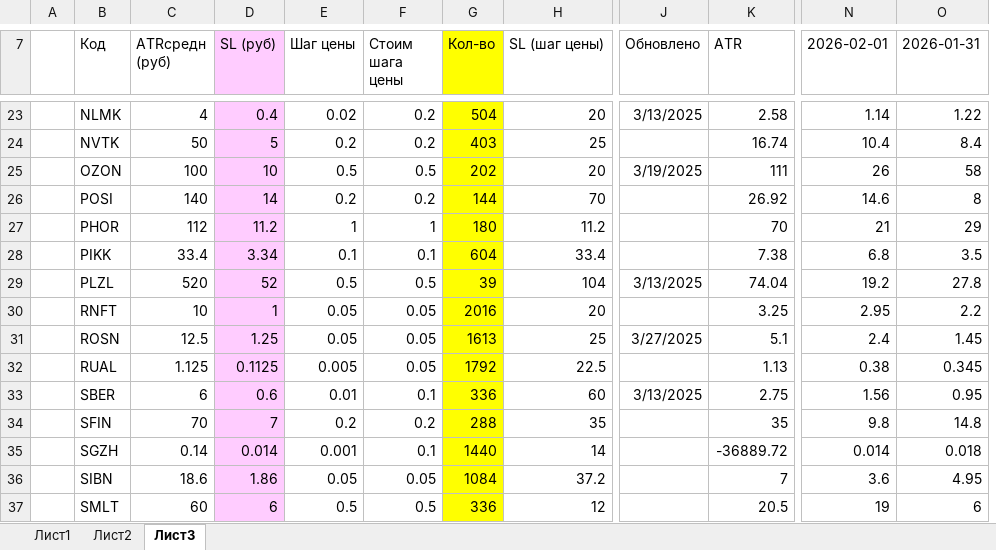
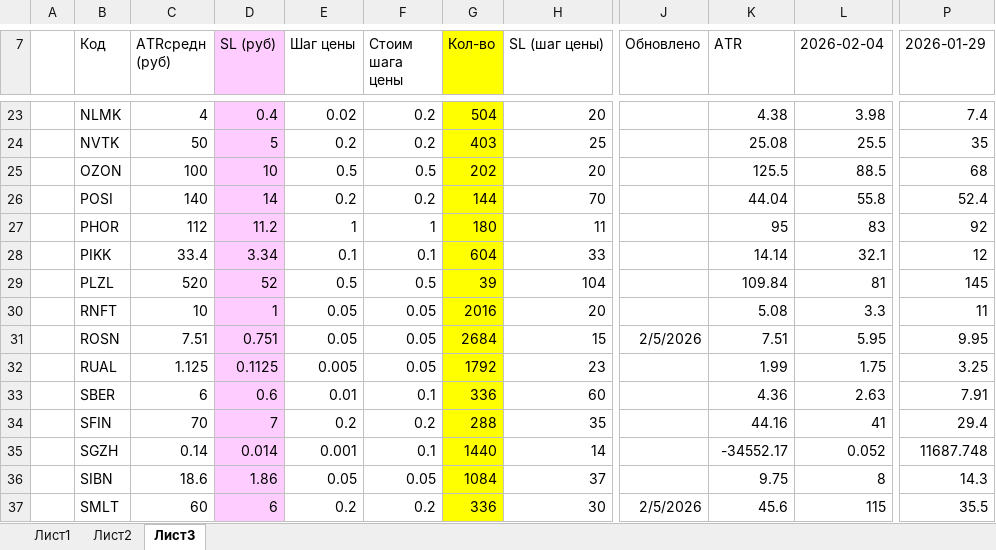
Before and after one commit to AleksandrShenshin/calc_pos_moex, an Excel workbook: calc.xlsx, sheet Лист3, drawn as a sheet; only a part is shown, gaps mark what is left out; values as stored, in another font and other column widths than the file's, no borders; removed rows and columns are numbered as before the commit, all else as after; the diff covers the shown part only; the diff names each change by its address in the sheet, - before the commit and + after, or states it on an @@ line.

```diff
--- a/calc.xlsx (sheet Лист3)
+++ b/calc.xlsx (sheet Лист3)
+column L (2026-02-04), rows 23-37: 3.98 | 25.5 | 88.5 | 55.8 | 83 | 32.1 | 81 | 3.3 | 5.95 | 1.75 | 2.63 | 41 | 0.052 | 8 | 115
-column N (2026-02-01), rows 23-37: 1.14 | 10.4 | 26 | 14.6 | 21 | 6.8 | 19.2 | 2.95 | 2.4 | 0.38 | 1.56 | 9.8 | 0.014 | 3.6 | 19
-column O (2026-01-31), rows 23-37: 1.22 | 8.4 | 58 | 8 | 29 | 3.5 | 27.8 | 2.2 | 1.45 | 0.345 | 0.95 | 14.8 | 0.018 | 4.95 | 6
+column P (2026-01-29), rows 23-37: 7.4 | 35 | 68 | 52.4 | 92 | 12 | 145 | 11 | 9.95 | 3.25 | 7.91 | 29.4 | 11687.748 | 14.3 | 35.5
-J23 (Обновлено): 3/13/2025
+J23 (Обновлено): (empty)
-K23 (ATR): 2.58
+K23 (ATR): 4.38
-K24 (ATR): 16.74
+K24 (ATR): 25.08
-J25 (Обновлено): 3/19/2025
+J25 (Обновлено): (empty)
-K25 (ATR): 111
+K25 (ATR): 125.5
-K26 (ATR): 26.92
+K26 (ATR): 44.04
-H27 (SL (шаг цены)): 11.2
+H27 (SL (шаг цены)): 11
-K27 (ATR): 70
+K27 (ATR): 95
-H28 (SL (шаг цены)): 33.4
+H28 (SL (шаг цены)): 33
-K28 (ATR): 7.38
+K28 (ATR): 14.14
-J29 (Обновлено): 3/13/2025
+J29 (Обновлено): (empty)
-K29 (ATR): 74.04
+K29 (ATR): 109.84
-K30 (ATR): 3.25
+K30 (ATR): 5.08
-C31 (ATRсредн (руб)): 12.5
+C31 (ATRсредн (руб)): 7.51
-D31 (SL (руб)): 1.25
+D31 (SL (руб)): 0.751
-G31 (Кол-во): 1613
+G31 (Кол-во): 2684
-H31 (SL (шаг цены)): 25
+H31 (SL (шаг цены)): 15
-J31 (Обновлено): 3/27/2025
+J31 (Обновлено): 2/5/2026
-K31 (ATR): 5.1
+K31 (ATR): 7.51
-H32 (SL (шаг цены)): 22.5
+H32 (SL (шаг цены)): 23
-K32 (ATR): 1.13
+K32 (ATR): 1.99
-J33 (Обновлено): 3/13/2025
+J33 (Обновлено): (empty)
-K33 (ATR): 2.75
+K33 (ATR): 4.36
-K34 (ATR): 35
+K34 (ATR): 44.16
-K35 (ATR): -36889.72
+K35 (ATR): -34552.17
-H36 (SL (шаг цены)): 37.2
+H36 (SL (шаг цены)): 37
-K36 (ATR): 7
+K36 (ATR): 9.75
-E37 (Шаг цены): 0.5
+E37 (Шаг цены): 0.2
-F37 (Стоим шага цены): 0.5
+F37 (Стоим шага цены): 0.2
-H37 (SL (шаг цены)): 12
+H37 (SL (шаг цены)): 30
-J37 (Обновлено): (empty)
+J37 (Обновлено): 2/5/2026
-K37 (ATR): 20.5
+K37 (ATR): 45.6
```
Also changed, not shown: 48 edited cells elsewhere in this sheet, formulas that keep their value.
